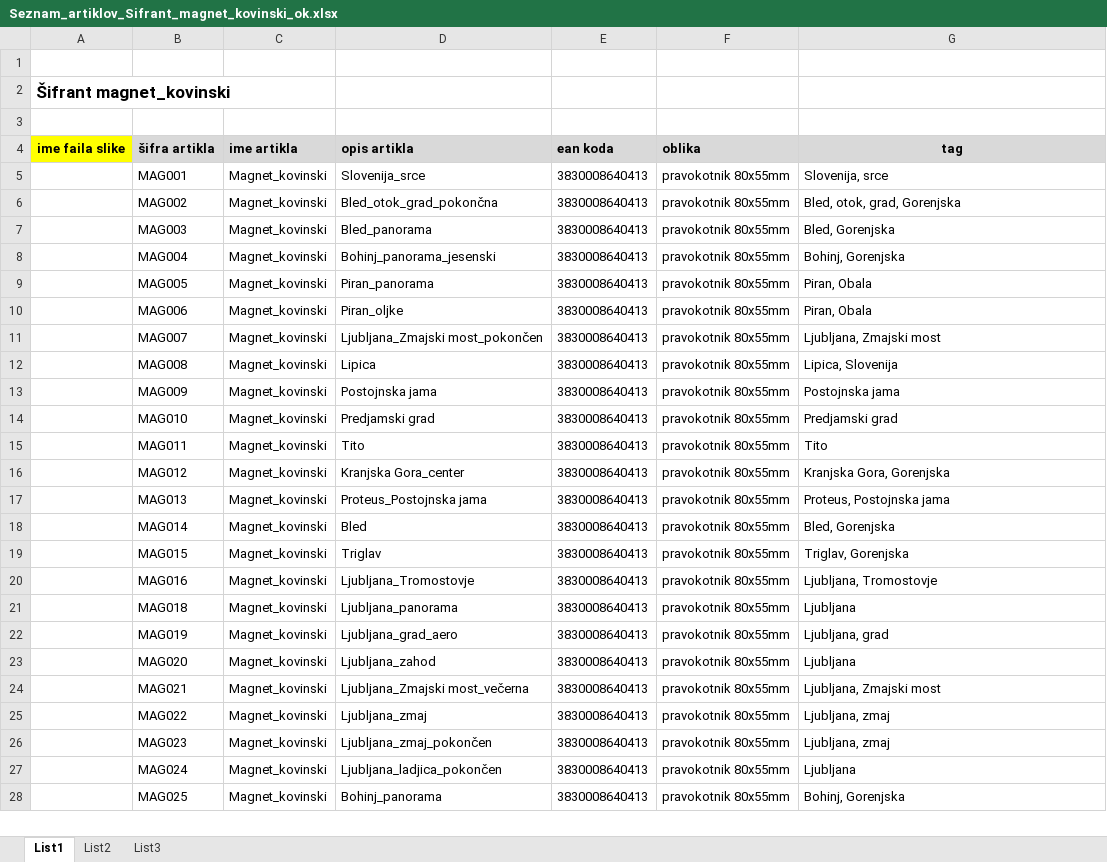
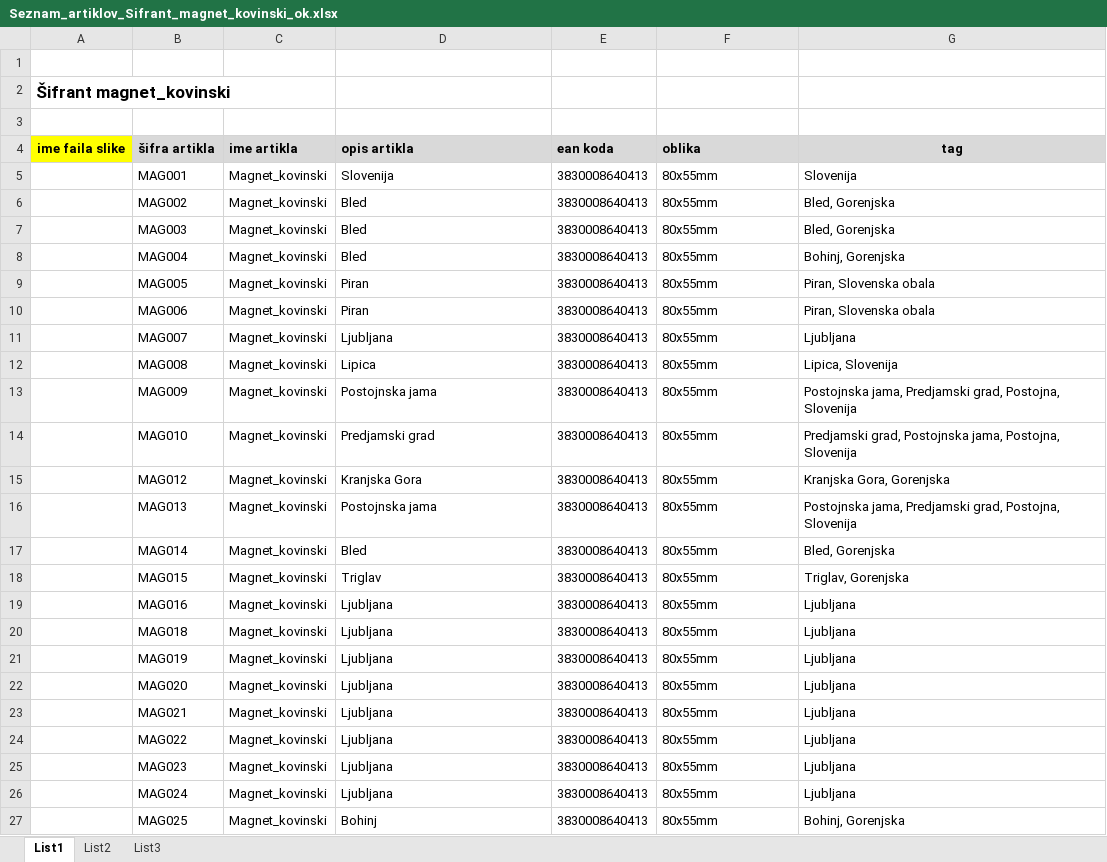
Before and after one commit to aljazv/trafika, an Excel workbook: products/Seznam_artiklov_Sifrant_magnet_kovinski_ok.xlsx, sheet List1, drawn as a sheet; only a part is shown; values as stored, in another font and other column widths than the file's, no borders; removed rows and columns are numbered as before the commit, all else as after; the diff covers the shown part only; the diff names each change by its address in the sheet, - before the commit and + after, or states it on an @@ line.

```diff
--- a/products/Seznam_artiklov_Sifrant_magnet_kovinski_ok.xlsx (sheet List1)
+++ b/products/Seznam_artiklov_Sifrant_magnet_kovinski_ok.xlsx (sheet List1)
-D5 (opis artikla): Slovenija_srce
+D5 (opis artikla): Slovenija
-F5:F14 (oblika): pravokotnik 80x55mm
+F5:F14 (oblika): 80x55mm
-G5 (tag): Slovenija, srce
+G5 (tag): Slovenija
-D6 (opis artikla): Bled_otok_grad_pokončna
+D6 (opis artikla): Bled
-G6 (tag): Bled, otok, grad, Gorenjska
+G6 (tag): Bled, Gorenjska
-D7 (opis artikla): Bled_panorama
+D7 (opis artikla): Bled
-D8 (opis artikla): Bohinj_panorama_jesenski
+D8 (opis artikla): Bled
-D9 (opis artikla): Piran_panorama
+D9 (opis artikla): Piran
-G9:G10 (tag): Piran, Obala
+G9:G10 (tag): Piran, Slovenska obala
-D10 (opis artikla): Piran_oljke
+D10 (opis artikla): Piran
-D11 (opis artikla): Ljubljana_Zmajski most_pokončen
+D11 (opis artikla): Ljubljana
-G11 (tag): Ljubljana, Zmajski most
+G11 (tag): Ljubljana
-G13 (tag): Postojnska jama
+G13 (tag): Postojnska jama, Predjamski grad, Postojna, Slovenija
-G14 (tag): Predjamski grad
+G14 (tag): Predjamski grad, Postojnska jama, Postojna, Slovenija
-row 15:  | MAG011 | Magnet_kovinski | Tito | 3830008640413 | pravokotnik 80x55mm | Tito
-D15 (opis artikla): Kranjska Gora_center
+D15 (opis artikla): Kranjska Gora
-F15:F27 (oblika): pravokotnik 80x55mm
+F15:F27 (oblika): 80x55mm
-D16 (opis artikla): Proteus_Postojnska jama
+D16 (opis artikla): Postojnska jama
-G16 (tag): Proteus, Postojnska jama
+G16 (tag): Postojnska jama, Predjamski grad, Postojna, Slovenija
-D19 (opis artikla): Ljubljana_Tromostovje
+D19 (opis artikla): Ljubljana
-G19 (tag): Ljubljana, Tromostovje
+G19 (tag): Ljubljana
-D20 (opis artikla): Ljubljana_panorama
+D20 (opis artikla): Ljubljana
-D21 (opis artikla): Ljubljana_grad_aero
+D21 (opis artikla): Ljubljana
-G21 (tag): Ljubljana, grad
+G21 (tag): Ljubljana
-D22 (opis artikla): Ljubljana_zahod
+D22 (opis artikla): Ljubljana
-D23 (opis artikla): Ljubljana_Zmajski most_večerna
+D23 (opis artikla): Ljubljana
-G23 (tag): Ljubljana, Zmajski most
+G23 (tag): Ljubljana
-D24 (opis artikla): Ljubljana_zmaj
+D24 (opis artikla): Ljubljana
-G24:G25 (tag): Ljubljana, zmaj
+G24:G25 (tag): Ljubljana
-D25 (opis artikla): Ljubljana_zmaj_pokončen
+D25 (opis artikla): Ljubljana
-D26 (opis artikla): Ljubljana_ladjica_pokončen
+D26 (opis artikla): Ljubljana
-D27 (opis artikla): Bohinj_panorama
+D27 (opis artikla): Bohinj
```
Also changed, not shown: 291 edited cells elsewhere in this sheet, 10 other files.
